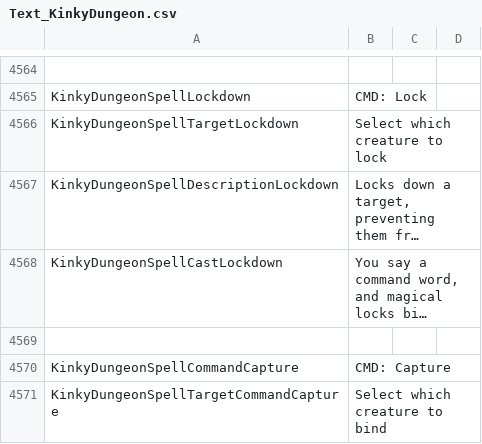
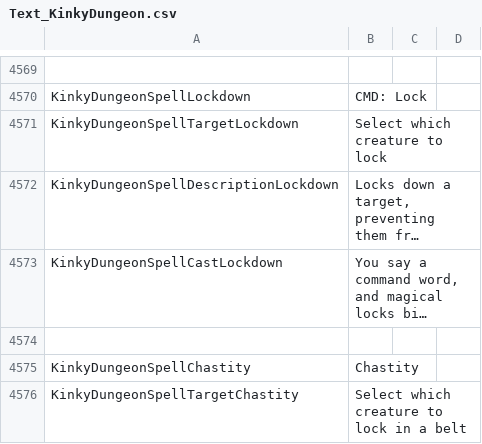
Before and after one commit to Ada18980/KinkiestDungeon, a CSV file: Screens/MiniGame/KinkyDungeon/Text_KinkyDungeon.csv, drawn as a sheet; only a part is shown, gaps mark what is left out; the shorter side is filled out with more unchanged rows; long unchanged cells end in …; the diff covers the shown part only; the diff names each change by its address in the sheet, - before the commit and + after, or states it on an @@ line.

```diff
--- a/Screens/MiniGame/KinkyDungeon/Text_KinkyDungeon.csv
+++ b/Screens/MiniGame/KinkyDungeon/Text_KinkyDungeon.csv
+row 4574: (empty)
+row 4575: KinkyDungeonSpellChastity | Chastity
+row 4576: KinkyDungeonSpellTargetChastity | Select which creature to lock in a belt
```
Also changed, not shown: 7 added rows and 1 edited cell elsewhere in this file, 13 other files.
